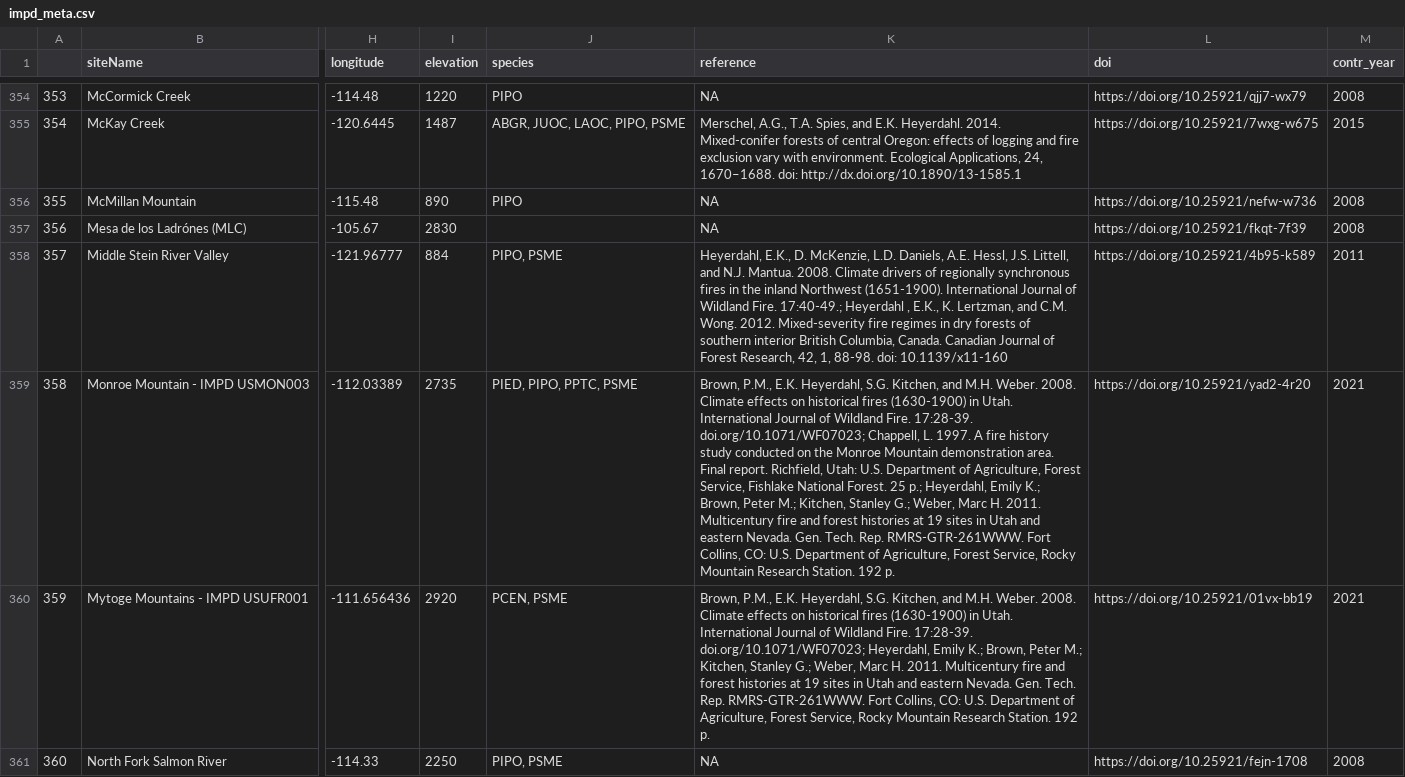
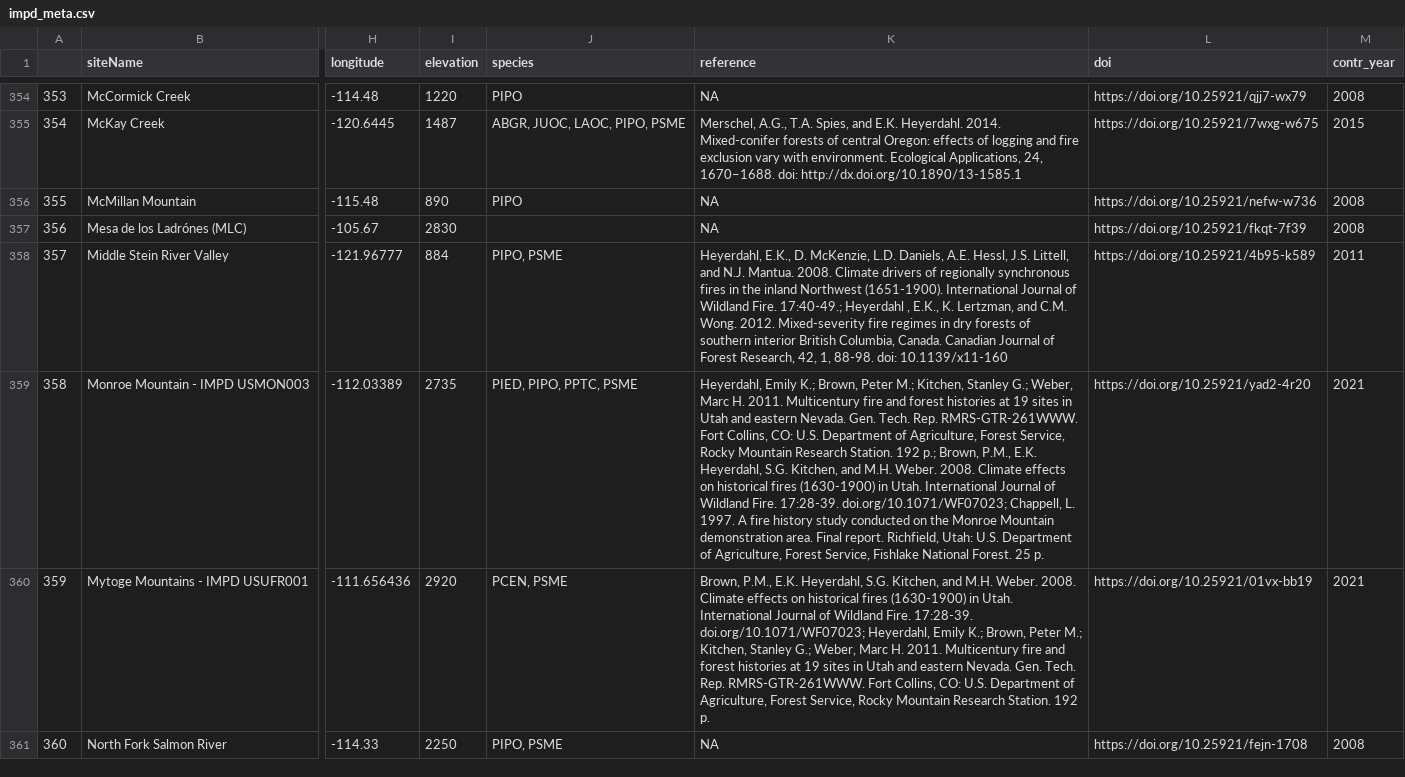
Before and after one commit to chguiterman/scrape-IMPD, a CSV file: data/impd_meta.csv, drawn as a sheet; only a part is shown, gaps mark what is left out; the diff covers the shown part only; the diff names each change by its address in the sheet, - before the commit and + after, or states it on an @@ line.

```diff
--- a/data/impd_meta.csv
+++ b/data/impd_meta.csv
-K359 (reference): Brown, P.M., E.K. Heyerdahl, S.G. Kitchen, and M.H. Weber. 2008. Climate effects on historical fires (1630-1900) in Utah. International Journal of Wildland Fire. 17:28-39. doi.org/10.1071/WF07023; Chappell, L. 1997. A fire history study conducted on the Monroe Mountain demonstration area. Final report. Richfield, Utah: U.S. Department of Agriculture, Forest Service, Fishlake National Forest. 25 p.; Heyerdahl, Emily K.; Brown, Peter M.; Kitchen, Stanley G.; Weber, Marc H. 2011. Multicentury fire and forest histories at 19 sites in Utah and eastern Nevada. Gen. Tech. Rep. RMRS-GTR-261WWW. Fort Collins, CO: U.S. Department of Agriculture, Forest Service, Rocky Mountain Research Station. 192 p.
+K359 (reference): Heyerdahl, Emily K.; Brown, Peter M.; Kitchen, Stanley G.; Weber, Marc H. 2011. Multicentury fire and forest histories at 19 sites in Utah and eastern Nevada. Gen. Tech. Rep. RMRS-GTR-261WWW. Fort Collins, CO: U.S. Department of Agriculture, Forest Service, Rocky Mountain Research Station. 192 p.; Brown, P.M., E.K. Heyerdahl, S.G. Kitchen, and M.H. Weber. 2008. Climate effects on historical fires (1630-1900) in Utah. International Journal of Wildland Fire. 17:28-39. doi.org/10.1071/WF07023; Chappell, L. 1997. A fire history study conducted on the Monroe Mountain demonstration area. Final report. Richfield, Utah: U.S. Department of Agriculture, Forest Service, Fishlake National Forest. 25 p.
```
Also changed, not shown: 2 removed rows, 16 edited cells and row numbers in column A elsewhere in this file, 1 other file.
